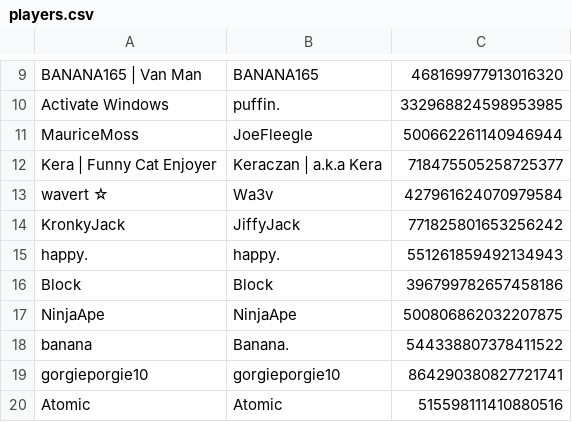
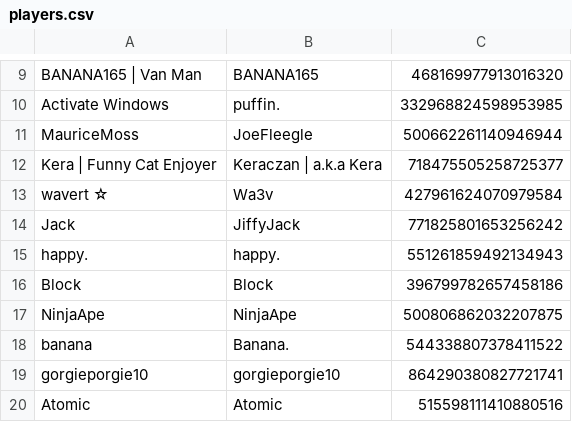
Before and after one commit to eyezayugh-rl/Scrubbys-Garage, a CSV file: Players/players.csv, drawn as a sheet; only a part is shown, gaps mark what is left out.

Commit message:
Updated Players

```diff
--- a/Players/players.csv
+++ b/Players/players.csv
@@ -13,3 +13,3 @@ Kera | Funny Cat Enjoyer,Keraczan | a.k.a Kera,718475505258725377
 wavert ☆,Wa3v,427961624070979584
-KronkyJack,JiffyJack,771825801653256242
+Jack,JiffyJack,771825801653256242
 happy.,happy.,551261859492134943
```
